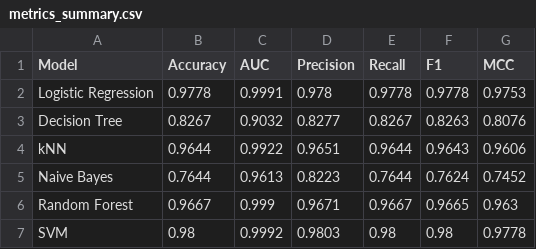
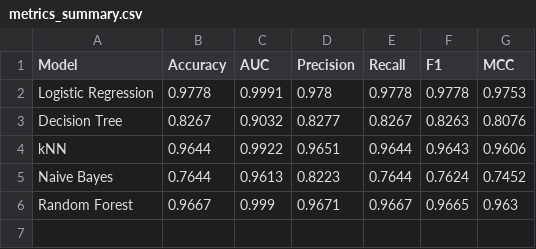
Before and after one commit to venkateee/mlassignment, a CSV file: model/metrics_summary.csv, drawn as a sheet; the diff names each change by its address in the sheet, - before the commit and + after, or states it on an @@ line.

Commit message:
Remove SVM metrics from metrics_summary.csv
Removed SVM metrics from the summary.

```diff
--- a/model/metrics_summary.csv
+++ b/model/metrics_summary.csv
-row 7: SVM | 0.98 | 0.9992 | 0.9803 | 0.98 | 0.98 | 0.9778
```
